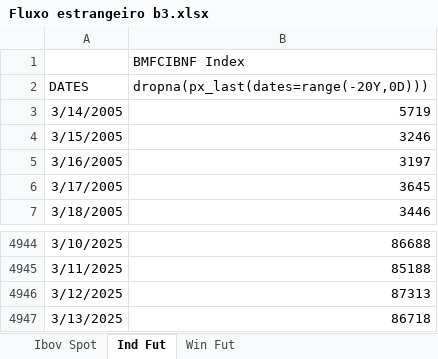
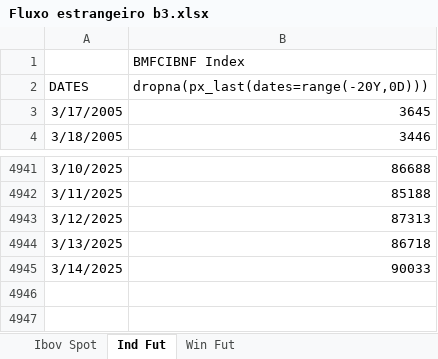
Before and after one commit to kauannunes-cam/dashboard_players, an Excel workbook: Fluxo estrangeiro b3.xlsx, sheet Ind Fut, drawn as a sheet; only a part is shown, gaps mark what is left out; values as stored, in another font and other column widths than the file's, no borders; removed rows and columns are numbered as before the commit, all else as after; the diff names each change by its address in the sheet, - before the commit and + after, or states it on an @@ line.

```diff
--- a/Fluxo estrangeiro b3.xlsx (sheet Ind Fut)
+++ b/Fluxo estrangeiro b3.xlsx (sheet Ind Fut)
-row 3: 3/14/2005 | 5719
-row 4: 3/15/2005 | 3246
-row 5: 3/16/2005 | 3197
+row 4945: 3/14/2025 | 90033
```
Also changed, not shown: sheet Win Fut, sheet Ibov Spot, 3 other files.
